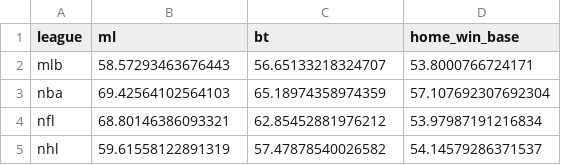
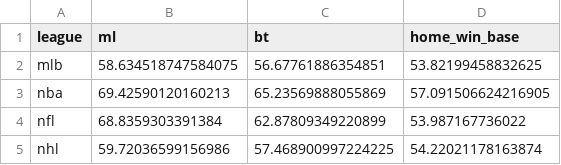
Before and after one commit to davidxia3/sports_probabilistic_predictions, a CSV file: results/binary_accuracy.csv, drawn as a sheet.

Commit message:
graph changes for binary accuracy

```diff
--- a/results/binary_accuracy.csv
+++ b/results/binary_accuracy.csv
@@ -1,5 +1,5 @@
 league,ml,bt,home_win_base
-mlb,58.57293463676443,56.65133218324707,53.8000766724171
-nba,69.42564102564103,65.18974358974359,57.107692307692304
-nfl,68.80146386093321,62.85452881976212,53.97987191216834
-nhl,59.61558122891319,57.47878540026582,54.14579286371537
+mlb,58.634518747584075,56.67761886354851,53.82199458832625
+nba,69.42590120160213,65.23569888055869,57.091506624216905
+nfl,68.8359303391384,62.87809349220899,53.987167736022
+nhl,59.72036599156986,57.468900997224225,54.22021178163874
```
Also changed, not shown: 8 other files.
